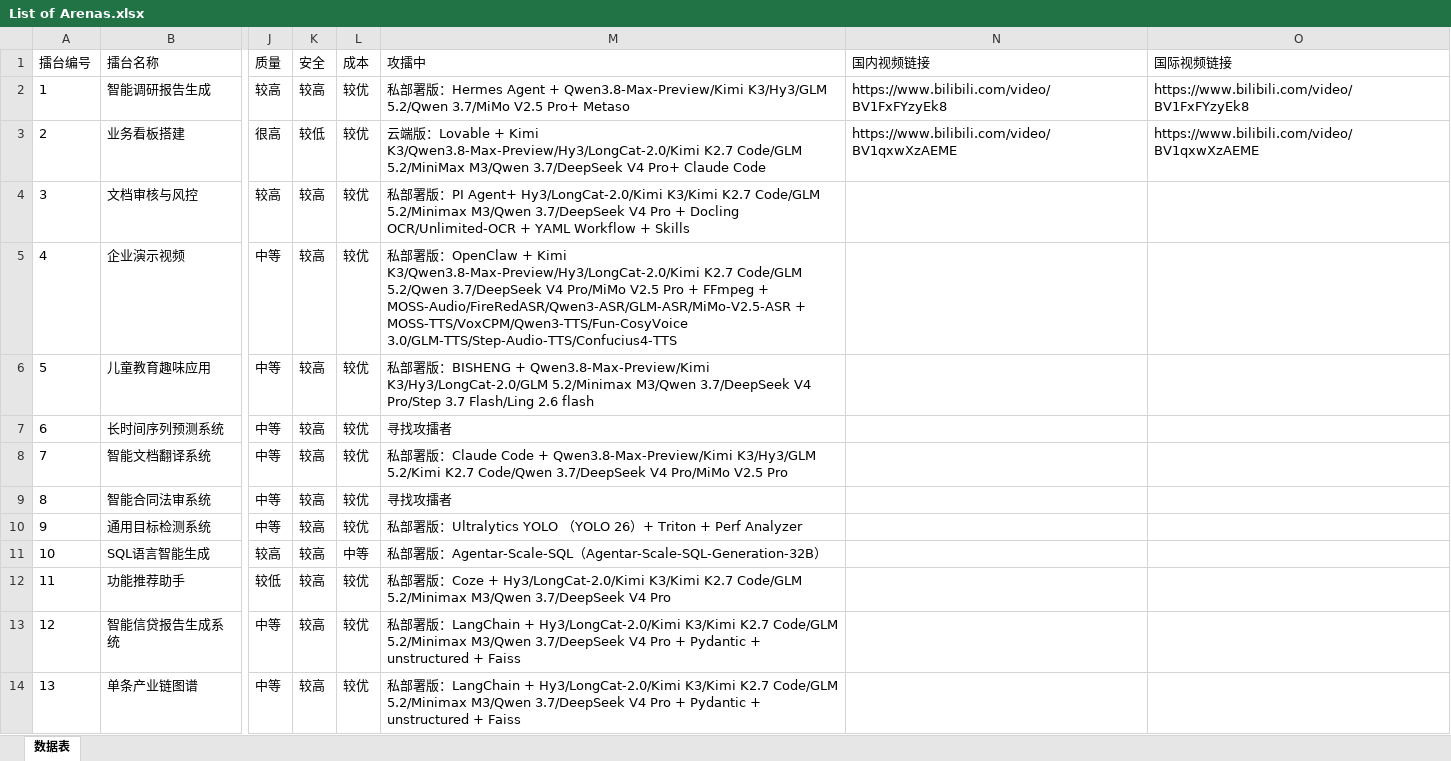
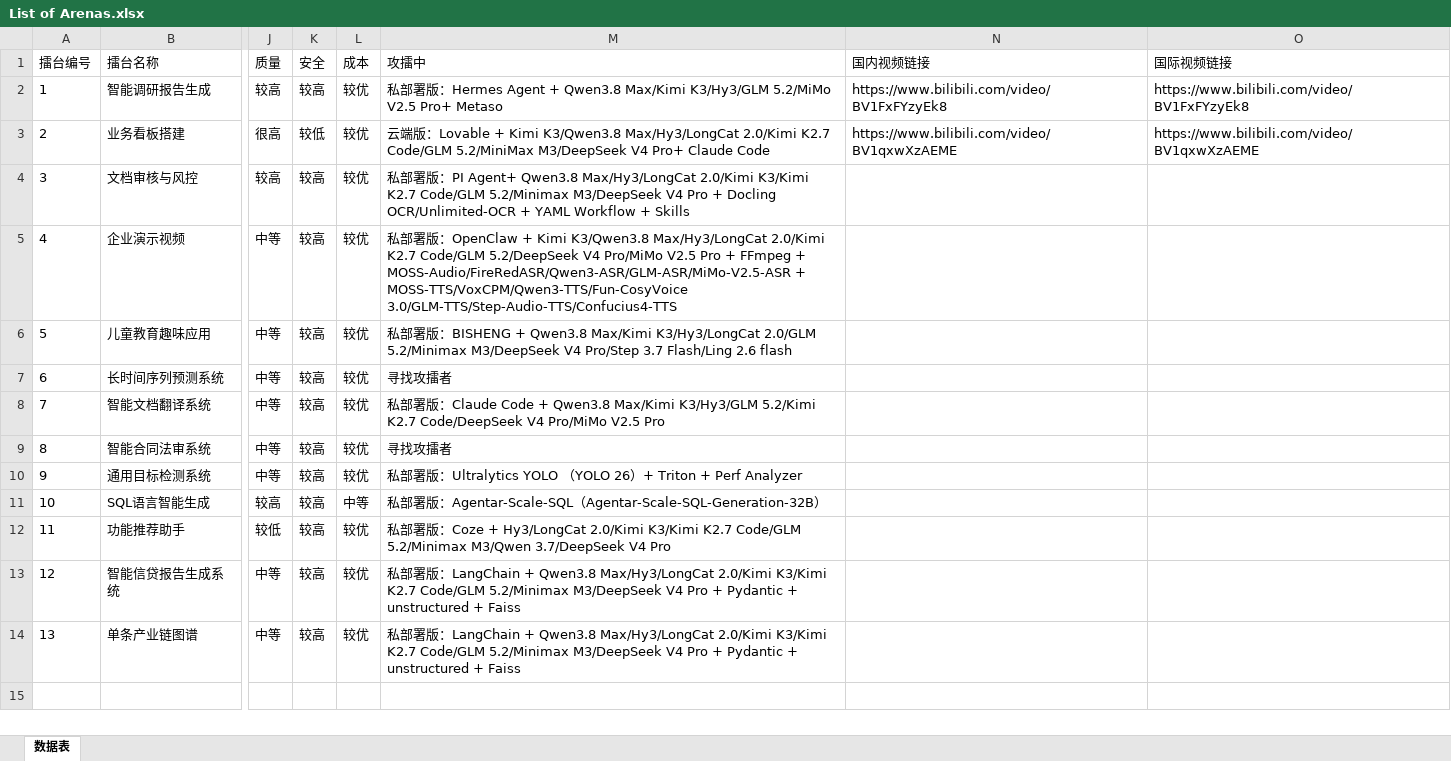
Before and after one commit to THU-ZJAI/Real-World-AI, an Excel workbook: Content/Arena/List of Arenas.xlsx, sheet 数据表, drawn as a sheet; only a part is shown, gaps mark what is left out; values as stored, in another font and other column widths than the file's, no borders; the diff names each change by its address in the sheet, - before the commit and + after, or states it on an @@ line.

Commit message:
chore(content): update dates to 2026-08-03, refresh challenger models

```diff
--- a/Content/Arena/List of Arenas.xlsx (sheet 数据表)
+++ b/Content/Arena/List of Arenas.xlsx (sheet 数据表)
-M2 (攻擂中): …Agent + Qwen3.8-Max-Preview/Kimi K3/Hy3/GLM 5.2/Qwen 3.7/MiMo V2.5 Pro+…
+M2 (攻擂中): …Agent + Qwen3.8 Max/Kimi K3/Hy3/GLM 5.2/MiMo V2.5 Pro+…
-M3 (攻擂中): …+ Kimi K3/Qwen3.8-Max-Preview/Hy3/LongCat-2.0/Kimi K2.7 Code/GLM 5.2/MiniMax M3/Qwen 3.7/DeepSeek V4 Pro+…
+M3 (攻擂中): …+ Kimi K3/Qwen3.8 Max/Hy3/LongCat 2.0/Kimi K2.7 Code/GLM 5.2/MiniMax M3/DeepSeek V4 Pro+…
-M4 (攻擂中): …PI Agent+ Hy3/LongCat-2.0/Kimi K3/Kimi K2.7 Code/GLM 5.2/Minimax M3/Qwen 3.7/DeepSeek V4 Pro…
+M4 (攻擂中): …PI Agent+ Qwen3.8 Max/Hy3/LongCat 2.0/Kimi K3/Kimi K2.7 Code/GLM 5.2/Minimax M3/DeepSeek V4 Pro…
-M5 (攻擂中): …+ Kimi K3/Qwen3.8-Max-Preview/Hy3/LongCat-2.0/Kimi K2.7 Code/GLM 5.2/Qwen 3.7/DeepSeek V4 Pro/MiMo…
+M5 (攻擂中): …+ Kimi K3/Qwen3.8 Max/Hy3/LongCat 2.0/Kimi K2.7 Code/GLM 5.2/DeepSeek V4 Pro/MiMo…
-M6 (攻擂中): …BISHENG + Qwen3.8-Max-Preview/Kimi K3/Hy3/LongCat-2.0/GLM 5.2/Minimax M3/Qwen 3.7/DeepSeek V4 Pro/Step…
+M6 (攻擂中): …BISHENG + Qwen3.8 Max/Kimi K3/Hy3/LongCat 2.0/GLM 5.2/Minimax M3/DeepSeek V4 Pro/Step…
-M8 (攻擂中): …Code + Qwen3.8-Max-Preview/Kimi K3/Hy3/GLM 5.2/Kimi K2.7 Code/Qwen 3.7/DeepSeek V4 Pro/MiMo…
+M8 (攻擂中): …Code + Qwen3.8 Max/Kimi K3/Hy3/GLM 5.2/Kimi K2.7 Code/DeepSeek V4 Pro/MiMo…
-M12 (攻擂中): …Coze + Hy3/LongCat-2.0/Kimi K3/Kimi K2.7…
+M12 (攻擂中): …Coze + Hy3/LongCat 2.0/Kimi K3/Kimi K2.7…
-M13:M14 (攻擂中): …LangChain + Hy3/LongCat-2.0/Kimi K3/Kimi K2.7 Code/GLM 5.2/Minimax M3/Qwen 3.7/DeepSeek V4 Pro…
+M13:M14 (攻擂中): …LangChain + Qwen3.8 Max/Hy3/LongCat 2.0/Kimi K3/Kimi K2.7 Code/GLM 5.2/Minimax M3/DeepSeek V4 Pro…
```
Also changed, not shown: 54 other files.
